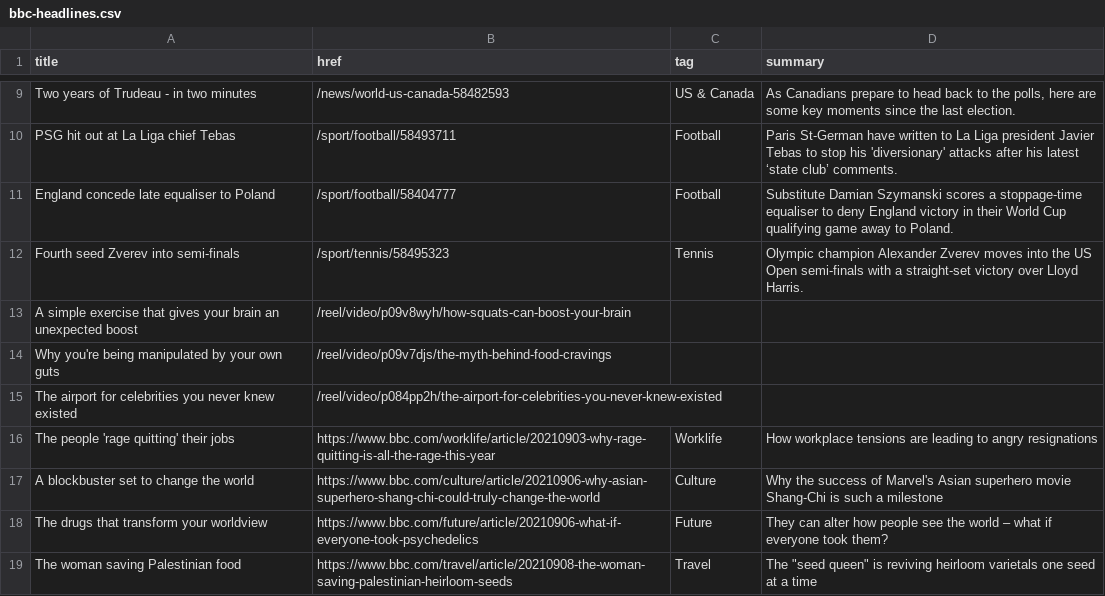
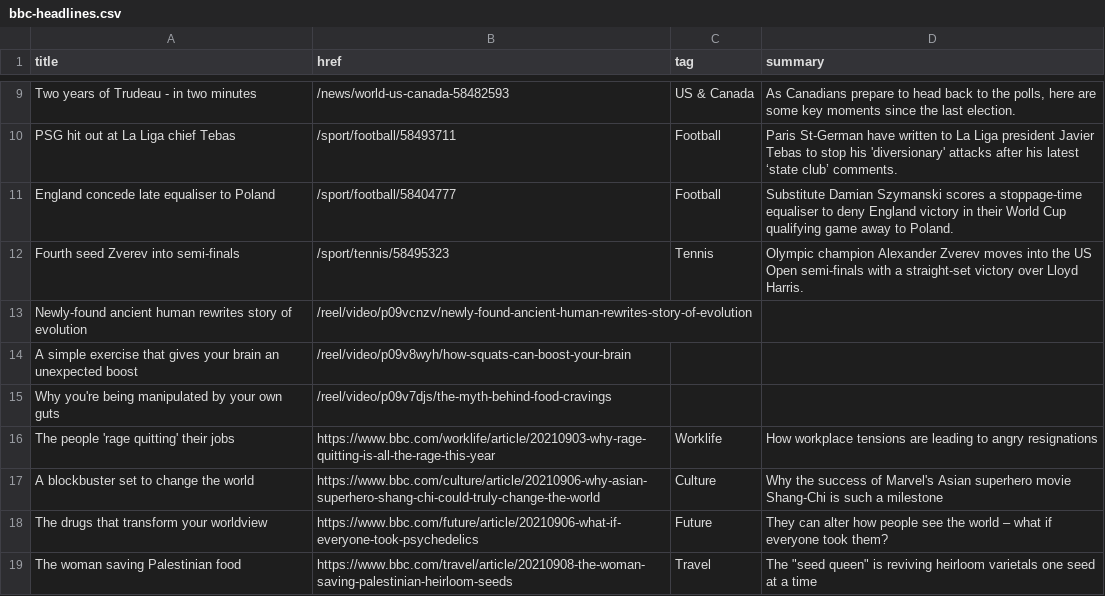
Before and after one commit to jsoma/autoscraper-history, a CSV file: bbc-headlines.csv, drawn as a sheet; only a part is shown, gaps mark what is left out; removed rows and columns are numbered as before the commit, all else as after; the diff names each change by its address in the sheet, - before the commit and + after, or states it on an @@ line.

```diff
--- a/bbc-headlines.csv
+++ b/bbc-headlines.csv
+row 13: Newly-found ancient human rewrites story of evolution | /reel/video/p09vcnzv/newly-found-ancient-human-rewrites-story-of-evolution
-row 15: The airport for celebrities you never knew existed | /reel/video/p084pp2h/the-airport-for-celebrities-you-never-knew-existed
```
